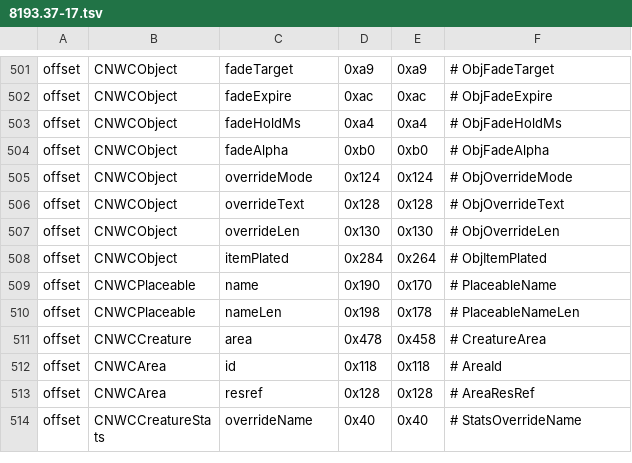
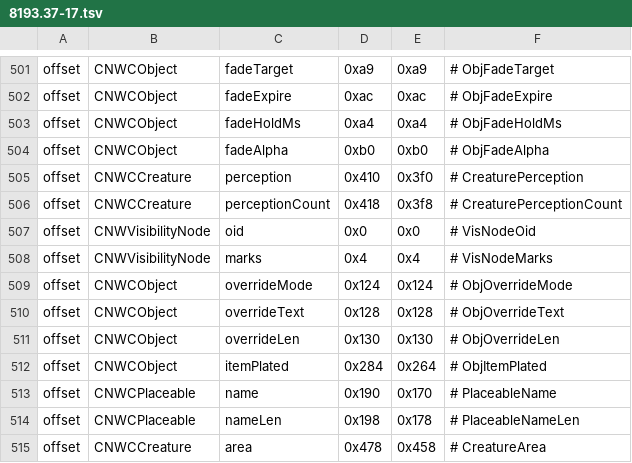
Before and after one commit to nwncxee/cx, a TSV file: managed/Framework/Builds/8193.37-17.tsv, drawn as a sheet; only a part is shown, gaps mark what is left out; the shorter side is filled out with more unchanged rows.

Commit message:
Creatures the player hears but does not see draw as dark silhouettes (#262)
The game draws a heard-but-unseen creature half see-through, exactly as
it draws one under Invisibility, so the two could not be told apart.

Alloy now reads the player character's perception list each frame. A
creature marked heard and neither seen nor invisible draws solid, in one
flat dark grey, with everything it wears and holds. Its unlit parts add
light of their own, so they are not drawn. A silhouette the game is
fading out stays one until it is gone.

The perception list's offsets are read from both binaries: +0x410 and
+0x418 on Linux, +0x3f0 and +0x3f8 on Windows.

Checks run: build.sh, run-demo.sh (no self-check failed; the approved examples pass on the device and off it).

```diff
--- a/managed/Framework/Builds/8193.37-17.tsv
+++ b/managed/Framework/Builds/8193.37-17.tsv
@@ -504,2 +504,6 @@ offset	CNWCObject	fadeHoldMs	0xa4	0xa4	# ObjFadeHoldMs
 offset	CNWCObject	fadeAlpha	0xb0	0xb0	# ObjFadeAlpha
+offset	CNWCCreature	perception	0x410	0x3f0	# CreaturePerception
+offset	CNWCCreature	perceptionCount	0x418	0x3f8	# CreaturePerceptionCount
+offset	CNWVisibilityNode	oid	0x0	0x0	# VisNodeOid
+offset	CNWVisibilityNode	marks	0x4	0x4	# VisNodeMarks
 offset	CNWCObject	overrideMode	0x124	0x124	# ObjOverrideMode
```
Also changed, not shown: 6 other files.
